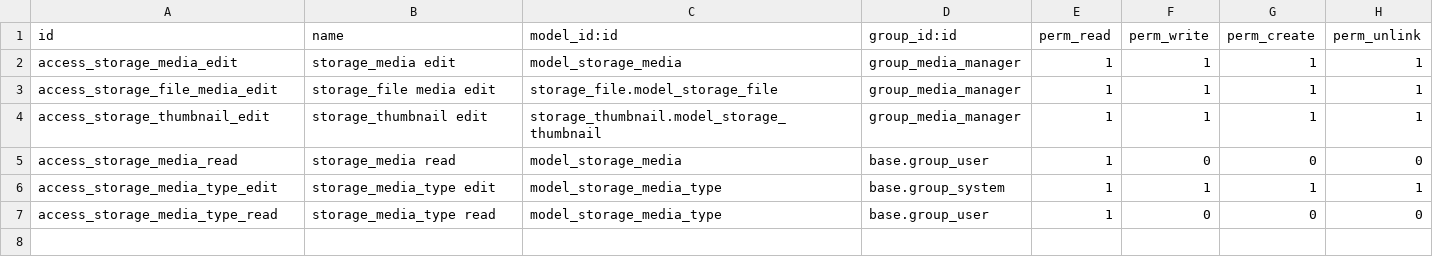
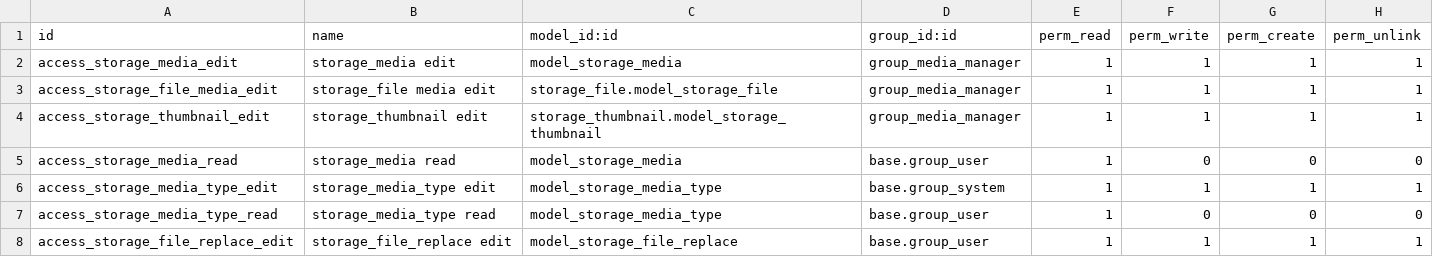
Before and after one commit to thienvh332/storage, a CSV file: storage_media/security/ir.model.access.csv, drawn as a sheet.

Commit message:
[MIG] storage_media: Migration to 18.0

```diff
--- a/storage_media/security/ir.model.access.csv
+++ b/storage_media/security/ir.model.access.csv
@@ -7 +7,2 @@ access_storage_media_type_edit,storage_media_type edit,model_storage_media_type,
 access_storage_media_type_read,storage_media_type read,model_storage_media_type,base.group_user,1,0,0,0
+access_storage_file_replace_edit,storage_file_replace edit,model_storage_file_replace,base.group_user,1,1,1,1
```
Also changed, not shown: 6 other files.
